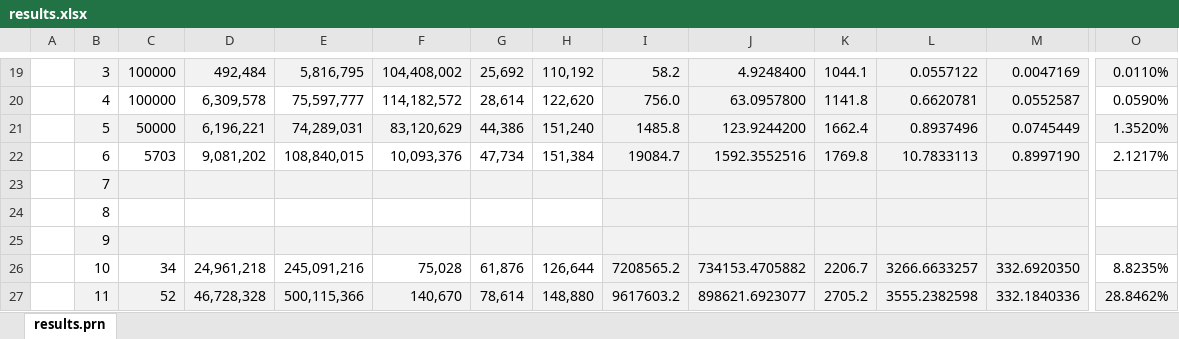
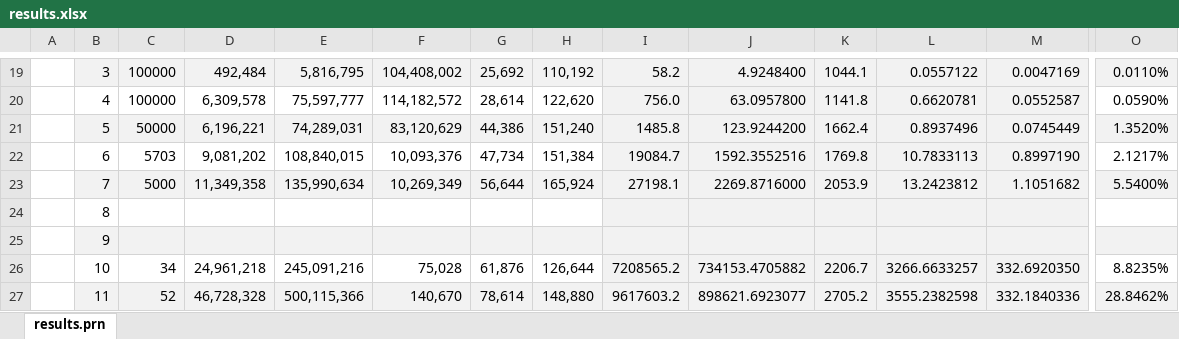
Before and after one commit to Netsensia/2048Solver, an Excel workbook: results/results.xlsx, sheet results.prn, drawn as a sheet; only a part is shown, gaps mark what is left out; values as stored, in another font and other column widths than the file's, no borders; conditional formats not drawn; removed rows and columns are numbered as before the commit, all else as after; rows hold the shown columns only; the diff names each change by its address in the sheet, - before the commit and + after, or states it on an @@ line.

Commit message:
Latest results

```diff
--- a/results/results.xlsx (sheet results.prn)
+++ b/results/results.xlsx (sheet results.prn)
-row 23:  | 7
+row 23:  | 7 | 5000 | 11,349,358 | 135,990,634 | 10,269,349 | 56,644 | 165,924 | 27198.1 | 2269.8716000 | 2053.9 | 13.2423812 | 1.1051682 | 5.5400%
```
Also changed, not shown: 1 other file.
